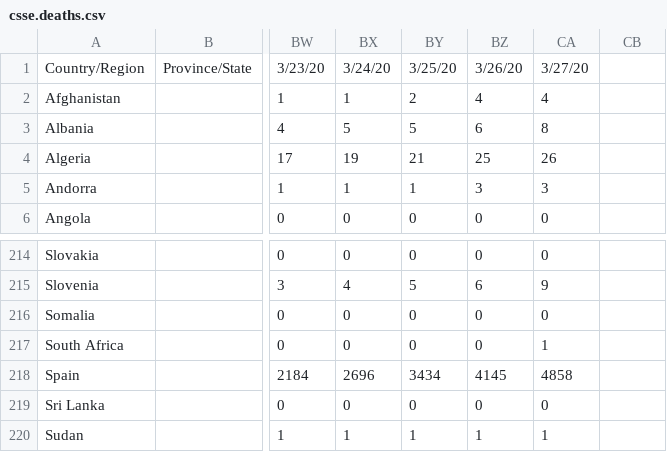
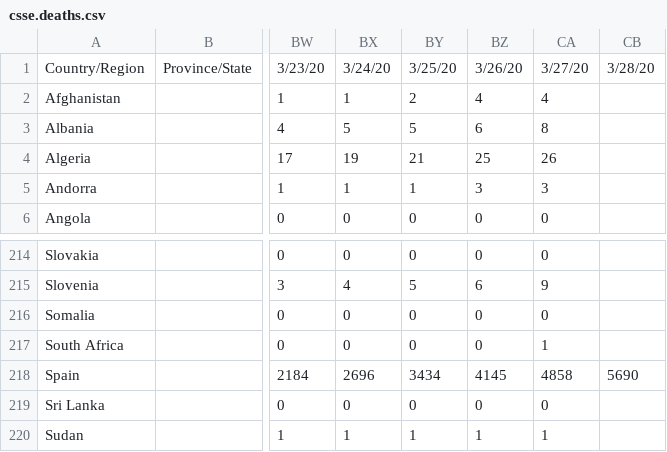
Before and after one commit to sd/covid-outbreaks, a CSV file: src/data/csse.deaths.csv, drawn as a sheet; only a part is shown, gaps mark what is left out; the diff names each change by its address in the sheet, - before the commit and + after, or states it on an @@ line.

Commit message:
data

```diff
--- a/src/data/csse.deaths.csv
+++ b/src/data/csse.deaths.csv
-CB1: (empty)
+CB1: 3/28/20
-CB218: (empty)
+CB218: 5690
```
Also changed, not shown: src/data/es.deaths.csv, src/data/us.deaths.csv.
